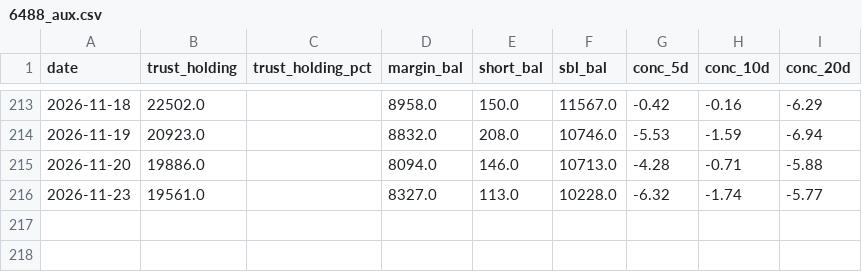
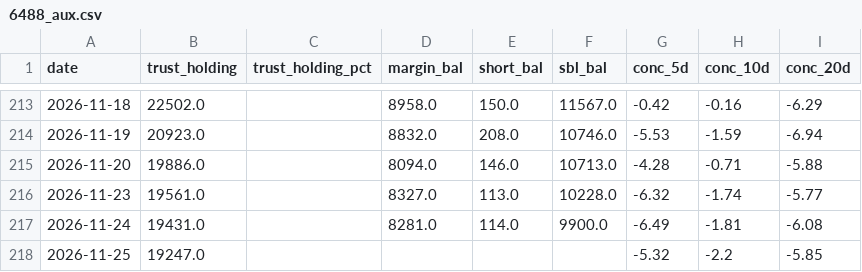
Before and after one commit to KentJJW/taiwan-chip-tracker, a CSV file: database/6488_aux.csv, drawn as a sheet; only a part is shown, gaps mark what is left out.

```diff
--- a/database/6488_aux.csv
+++ b/database/6488_aux.csv
@@ -216 +216,3 @@
 2026-11-23,19561.0,,8327.0,113.0,10228.0,-6.32,-1.74,-5.77
+2026-11-24,19431.0,,8281.0,114.0,9900.0,-6.49,-1.81,-6.08
+2026-11-25,19247.0,,,,,-5.32,-2.2,-5.85
```
Also changed, not shown: database/6488_price.csv, 2 other files.
